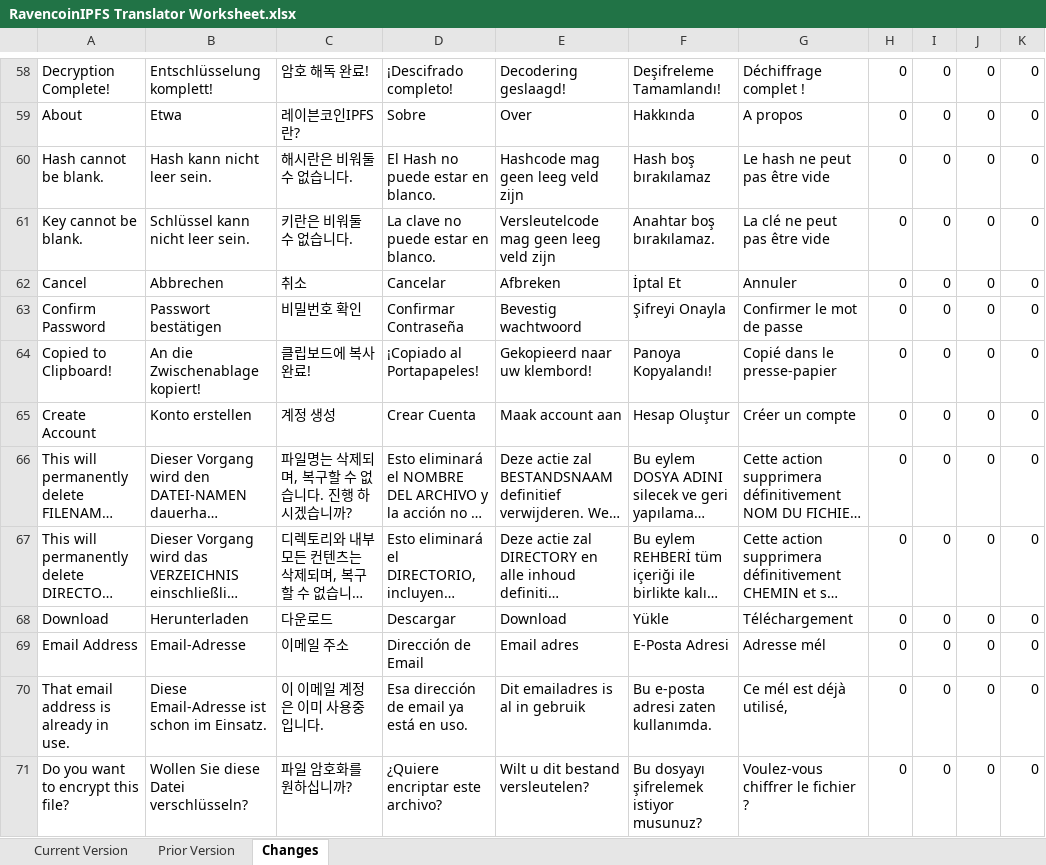
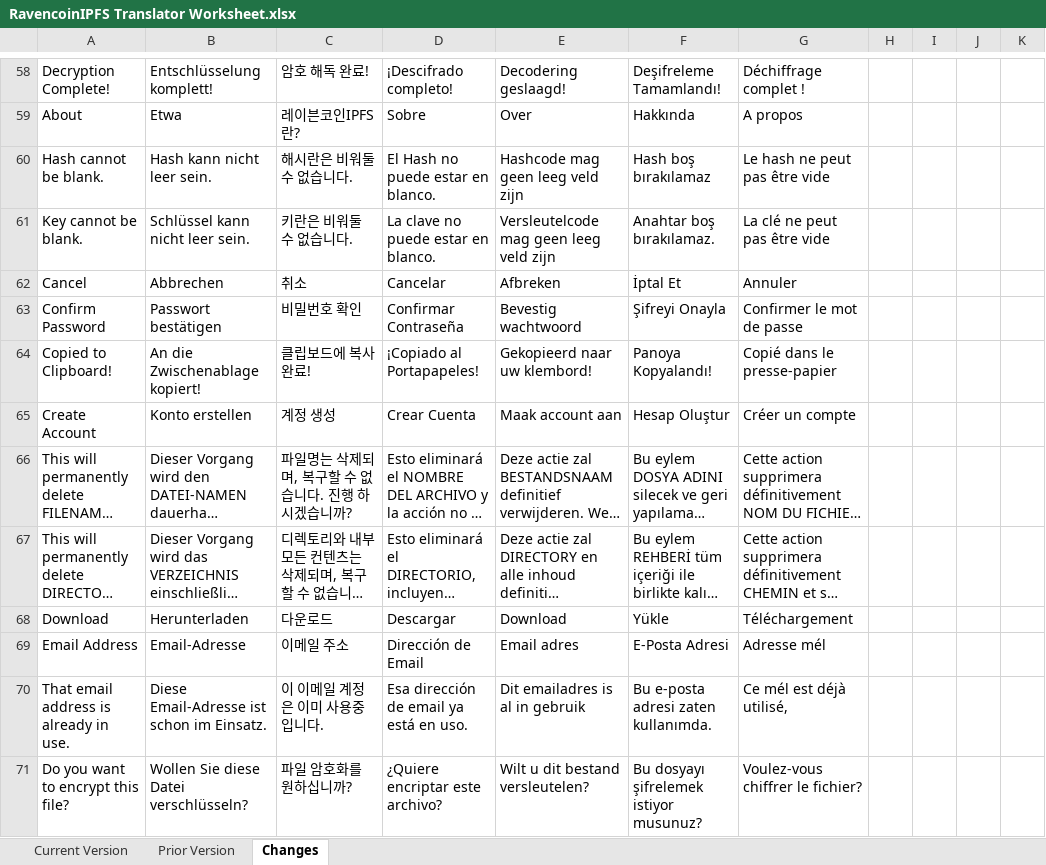
Before and after one commit to MangoFarmAssets/RavencoinIPFS-Translations, an Excel workbook: RavencoinIPFS Translator Worksheet.xlsx, sheet Changes, drawn as a sheet; only a part is shown, gaps mark what is left out; long unchanged cells end in …; values as stored, in another font and other column widths than the file's, no borders; charts and pictures and conditional formats not drawn; the diff covers the shown part only; the diff names each change by its address in the sheet, - before the commit and + after, or states it on an @@ line.

```diff
--- a/RavencoinIPFS Translator Worksheet.xlsx (sheet Changes)
+++ b/RavencoinIPFS Translator Worksheet.xlsx (sheet Changes)
-H58:H71: 0
+H58:H71: (empty)
-I58:I71: 0
+I58:I71: (empty)
-J58:J71: 0
+J58:J71: (empty)
-K58:K71: 0
+K58:K71: (empty)
-G71: Voulez-vous chiffrer le fichier ?
+G71: Voulez-vous chiffrer le fichier?
```
Also changed, not shown: 575 edited cells elsewhere in this sheet, sheet Current Version, charts or pictures.
